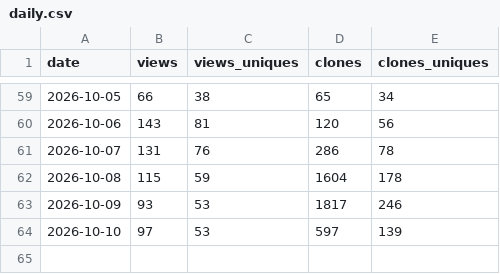
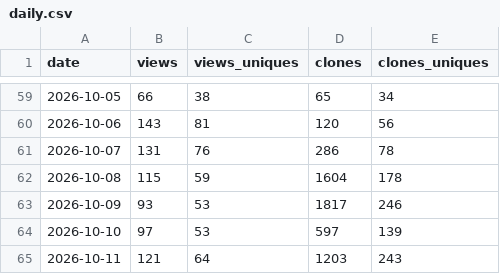
Before and after one commit to AskTinNguyen/CozyClay, a CSV file: .metrics/daily.csv, drawn as a sheet; only a part is shown, gaps mark what is left out.

Commit message:
chore(metrics): archive traffic for 2026-10-13

```diff
--- a/.metrics/daily.csv
+++ b/.metrics/daily.csv
@@ -64 +64,2 @@ date,views,views_uniques,clones,clones_uniques
 2026-10-10,97,53,597,139
+2026-10-11,121,64,1203,243
```
Also changed, not shown: 3 other files.
